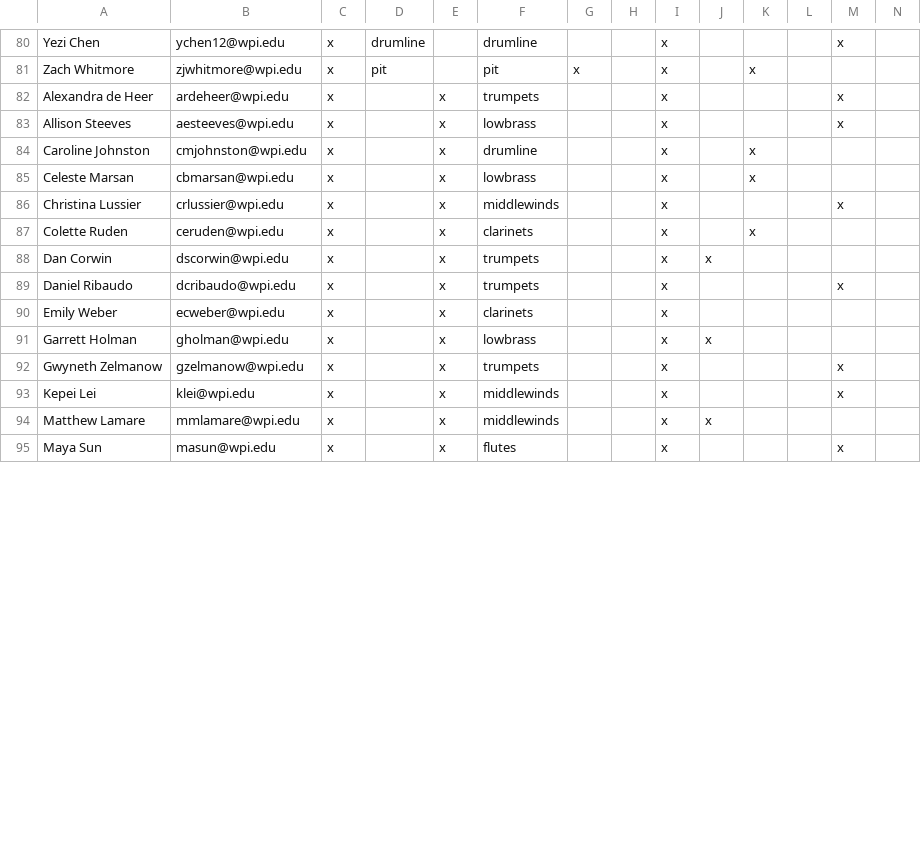
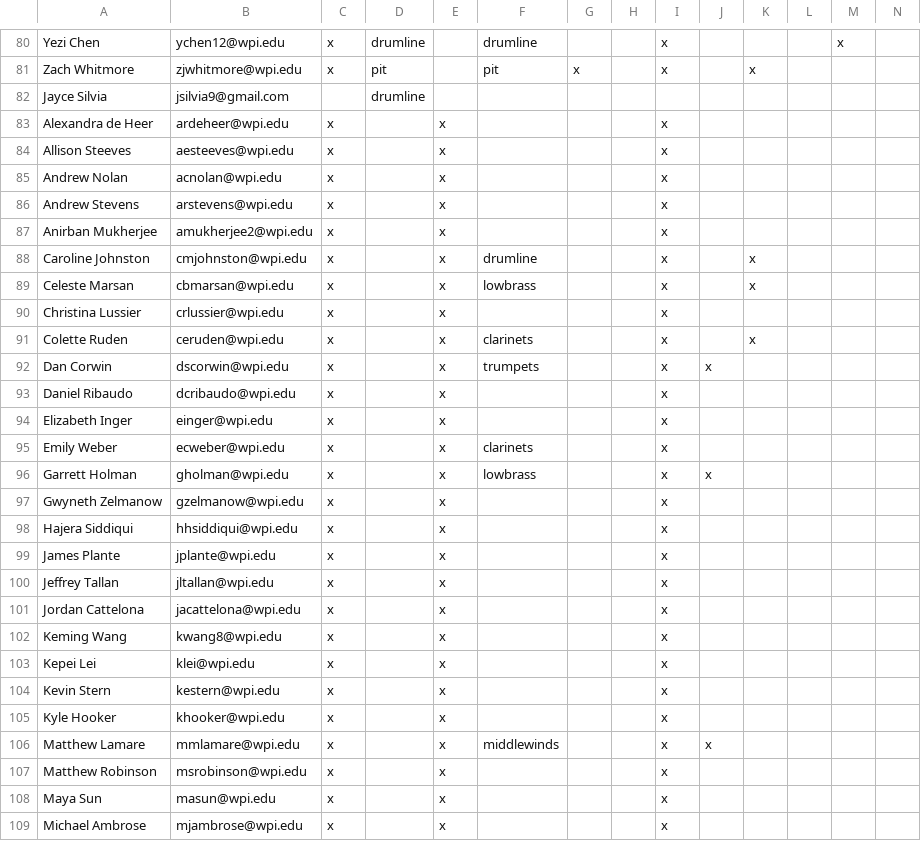
Before and after one commit to WPIPepBand/updateMailingLists, a CSV file: Email aliases (For script) - Sheet1.csv, drawn as a sheet; only a part is shown, gaps mark what is left out; the diff covers the shown part only.

Commit message:
Update Stands Members
8.23.17

```diff
--- a/Email aliases (For script) - Sheet1.csv
+++ b/Email aliases (For script) - Sheet1.csv
@@ -81,15 +81,29 @@ Yezi Chen,ychen12@wpi.edu,x,drumline,,drumline,,,x,,,,x,
 Zach Whitmore,zjwhitmore@wpi.edu,x,pit,,pit,x,,x,,x,,,
-Alexandra de Heer,ardeheer@wpi.edu,x,,x,trumpets,,,x,,,,x,
-Allison Steeves,aesteeves@wpi.edu,x,,x,lowbrass,,,x,,,,x,
+Jayce Silvia,jsilvia9@gmail.com,,drumline,,,,,,,,,,
+Alexandra de Heer,ardeheer@wpi.edu,x,,x,,,,x,,,,,
+Allison Steeves,aesteeves@wpi.edu,x,,x,,,,x,,,,,
+Andrew Nolan,acnolan@wpi.edu,x,,x,,,,x,,,,,
+Andrew Stevens,arstevens@wpi.edu,x,,x,,,,x,,,,,
+Anirban Mukherjee,amukherjee2@wpi.edu,x,,x,,,,x,,,,,
 Caroline Johnston,cmjohnston@wpi.edu,x,,x,drumline,,,x,,x,,,
 Celeste Marsan,cbmarsan@wpi.edu,x,,x,lowbrass,,,x,,x,,,
-Christina Lussier,crlussier@wpi.edu,x,,x,middlewinds,,,x,,,,x,
+Christina Lussier,crlussier@wpi.edu,x,,x,,,,x,,,,,
 Colette Ruden,ceruden@wpi.edu,x,,x,clarinets,,,x,,x,,,
 Dan Corwin,dscorwin@wpi.edu,x,,x,trumpets,,,x,x,,,,
-Daniel Ribaudo,dcribaudo@wpi.edu,x,,x,trumpets,,,x,,,,x,
+Daniel Ribaudo,dcribaudo@wpi.edu,x,,x,,,,x,,,,,
+Elizabeth Inger,einger@wpi.edu,x,,x,,,,x,,,,,
 Emily Weber,ecweber@wpi.edu,x,,x,clarinets,,,x,,,,,
 Garrett Holman,gholman@wpi.edu,x,,x,lowbrass,,,x,x,,,,
-Gwyneth Zelmanow,gzelmanow@wpi.edu,x,,x,trumpets,,,x,,,,x,
-Kepei Lei,klei@wpi.edu,x,,x,middlewinds,,,x,,,,x,
+Gwyneth Zelmanow,gzelmanow@wpi.edu,x,,x,,,,x,,,,,
+Hajera Siddiqui,hhsiddiqui@wpi.edu,x,,x,,,,x,,,,,
+James Plante,jplante@wpi.edu,x,,x,,,,x,,,,,
+Jeffrey Tallan,jltallan@wpi.edu,x,,x,,,,x,,,,,
+Jordan Cattelona,jacattelona@wpi.edu,x,,x,,,,x,,,,,
+Keming Wang,kwang8@wpi.edu,x,,x,,,,x,,,,,
+Kepei Lei,klei@wpi.edu,x,,x,,,,x,,,,,
+Kevin Stern,kestern@wpi.edu,x,,x,,,,x,,,,,
+Kyle Hooker,khooker@wpi.edu,x,,x,,,,x,,,,,
 Matthew Lamare,mmlamare@wpi.edu,x,,x,middlewinds,,,x,x,,,,
-Maya Sun,masun@wpi.edu,x,,x,flutes,,,x,,,,x,
+Matthew Robinson,msrobinson@wpi.edu,x,,x,,,,x,,,,,
+Maya Sun,masun@wpi.edu,x,,x,,,,x,,,,,
+Michael Ambrose,mjambrose@wpi.edu,x,,x,,,,x,,,,,
```
Also changed, not shown: 6 added rows and 11 edited cells elsewhere in this file.
